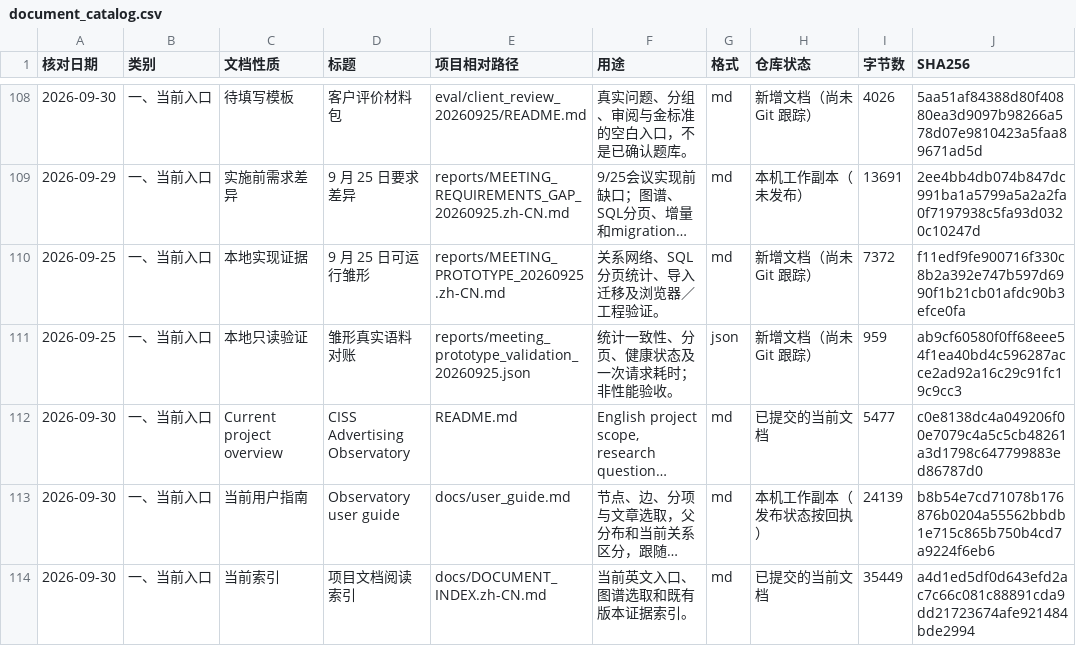
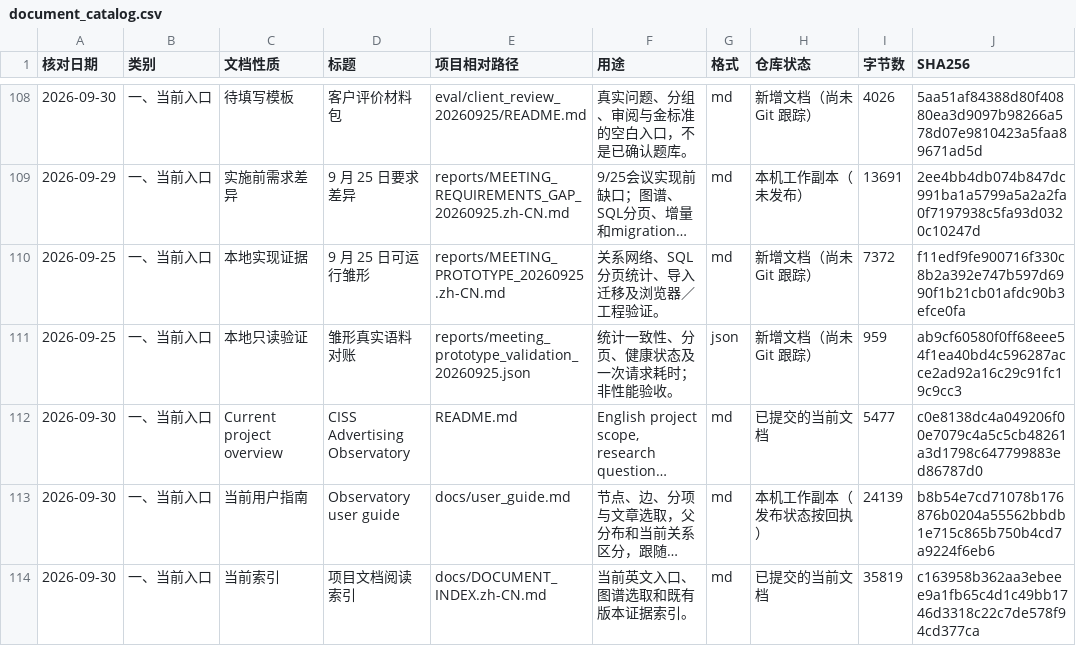
Before and after one commit to yaobc77-ai/ciss-advertising-observatory, a CSV file: docs/document_catalog.csv, drawn as a sheet; only a part is shown, gaps mark what is left out; long unchanged cells end in …; the diff covers the shown part only; the diff names each change by its address in the sheet, - before the commit and + after, or states it on an @@ line.

```diff
--- a/docs/document_catalog.csv
+++ b/docs/document_catalog.csv
-I114 (字节数): 35449
+I114 (字节数): 35819
-J114 (SHA256): a4d1ed5df0d643efd2ac7c66c081c88891cda9dd21723674afe921484bde2994
+J114 (SHA256): c163958b362aa3ebeee9a1fb65c4d1c49bb1746d3318c22c7de578f94cd377ca
```
Also changed, not shown: 2 added rows and 4 edited cells elsewhere in this file, 5 other files.
